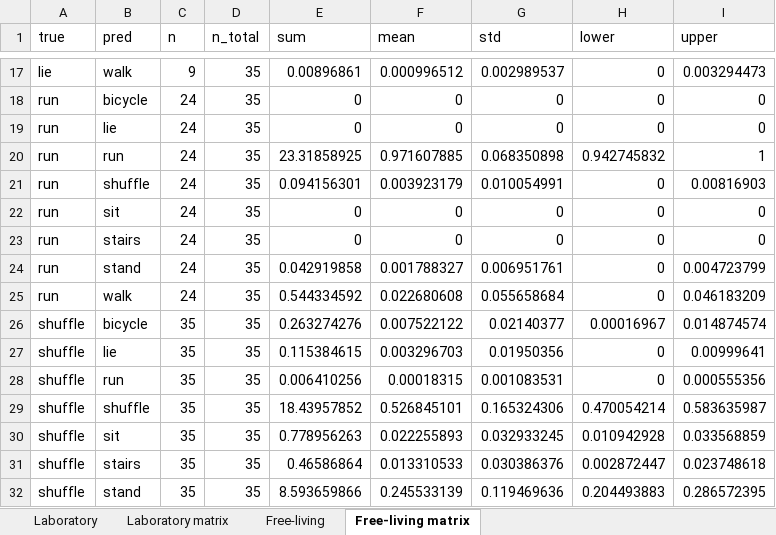
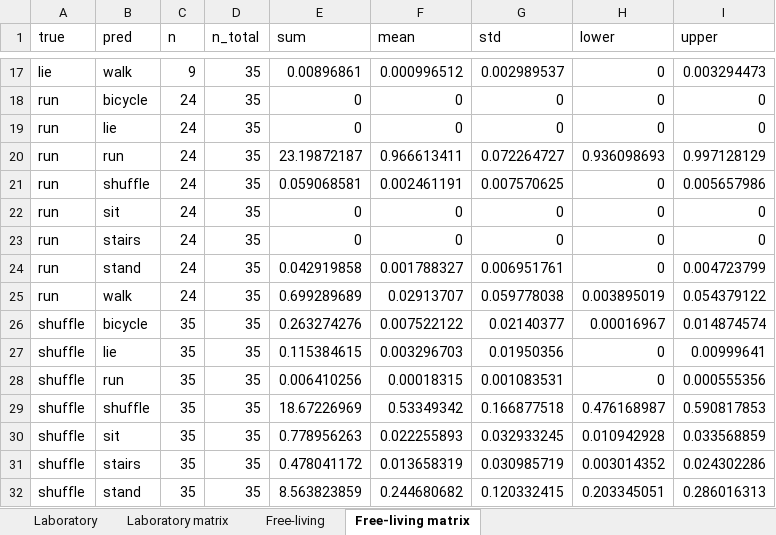
Before and after one commit to actimotus/actimotus-validation, an Excel workbook: results/lendt_adults.xlsx, sheet Free-living matrix, drawn as a sheet; only a part is shown, gaps mark what is left out; values as stored, in another font and other column widths than the file's, no borders; the diff covers the shown part only; the diff names each change by its address in the sheet, - before the commit and + after, or states it on an @@ line.

```diff
--- a/results/lendt_adults.xlsx (sheet Free-living matrix)
+++ b/results/lendt_adults.xlsx (sheet Free-living matrix)
-E20 (sum): 23.31858925
+E20 (sum): 23.19872187
-F20 (mean): 0.971607885
+F20 (mean): 0.966613411
-G20 (std): 0.068350898
+G20 (std): 0.072264727
-H20 (lower): 0.942745832
+H20 (lower): 0.936098693
-I20 (upper): 1
+I20 (upper): 0.997128129
-E21 (sum): 0.094156301
+E21 (sum): 0.059068581
-F21 (mean): 0.003923179
+F21 (mean): 0.002461191
-G21 (std): 0.010054991
+G21 (std): 0.007570625
-I21 (upper): 0.00816903
+I21 (upper): 0.005657986
-E25 (sum): 0.544334592
+E25 (sum): 0.699289689
-F25 (mean): 0.022680608
+F25 (mean): 0.02913707
-G25 (std): 0.055658684
+G25 (std): 0.059778038
-H25 (lower): 0
+H25 (lower): 0.003895019
-I25 (upper): 0.046183209
+I25 (upper): 0.054379122
-E29 (sum): 18.43957852
+E29 (sum): 18.67226969
-F29 (mean): 0.526845101
+F29 (mean): 0.53349342
-G29 (std): 0.165324306
+G29 (std): 0.166877518
-H29 (lower): 0.470054214
+H29 (lower): 0.476168987
-I29 (upper): 0.583635987
+I29 (upper): 0.590817853
-E31 (sum): 0.46586864
+E31 (sum): 0.478041172
-F31 (mean): 0.013310533
+F31 (mean): 0.013658319
-G31 (std): 0.030386376
+G31 (std): 0.030985719
-H31 (lower): 0.002872447
+H31 (lower): 0.003014352
-I31 (upper): 0.023748618
+I31 (upper): 0.024302286
-E32 (sum): 8.593659866
+E32 (sum): 8.563823859
-F32 (mean): 0.245533139
+F32 (mean): 0.244680682
-G32 (std): 0.119469636
+G32 (std): 0.120332415
-H32 (lower): 0.204493883
+H32 (lower): 0.203345051
-I32 (upper): 0.286572395
+I32 (upper): 0.286016313
```
Also changed, not shown: 103 edited cells elsewhere in this sheet, sheet Laboratory matrix, sheet Laboratory, sheet Free-living, results/lendt_adults_fused.xlsx, results/lendt_energy.xlsx, 31 other files.
